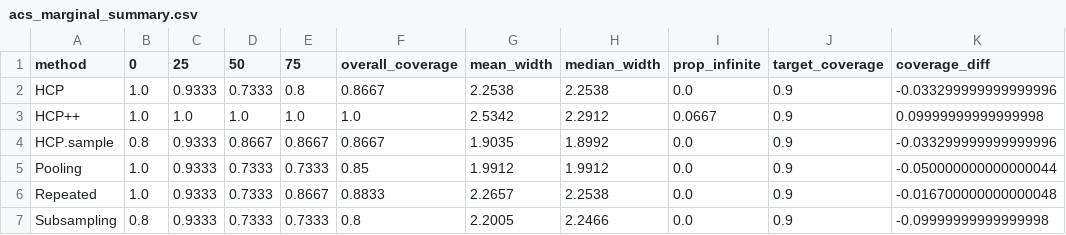
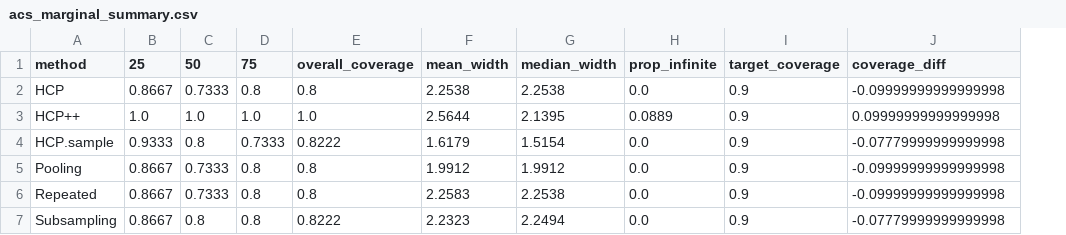
Before and after one commit to soham-penn/hierarchical_CP, a CSV file: real_data/acs/results/marginal/acs_marginal_summary.csv, drawn as a sheet; removed rows and columns are numbered as before the commit, all else as after; the diff names each change by its address in the sheet, - before the commit and + after, or states it on an @@ line.

Commit message:
Fix exchangeability: use random permutation of test data

```diff
--- a/real_data/acs/results/marginal/acs_marginal_summary.csv
+++ b/real_data/acs/results/marginal/acs_marginal_summary.csv
-column B (0), rows 2-7: 1.0 | 1.0 | 0.8 | 1.0 | 1.0 | 0.8
-B2 (25): 0.9333
+B2 (25): 0.8667
-E2 (overall_coverage): 0.8667
+E2 (overall_coverage): 0.8
-J2 (coverage_diff): -0.033299999999999996
+J2 (coverage_diff): -0.09999999999999998
-F3 (mean_width): 2.5342
+F3 (mean_width): 2.5644
-G3 (median_width): 2.2912
+G3 (median_width): 2.1395
-H3 (prop_infinite): 0.0667
+H3 (prop_infinite): 0.0889
-C4 (50): 0.8667
+C4 (50): 0.8
-D4 (75): 0.8667
+D4 (75): 0.7333
-E4 (overall_coverage): 0.8667
+E4 (overall_coverage): 0.8222
-F4 (mean_width): 1.9035
+F4 (mean_width): 1.6179
-G4 (median_width): 1.8992
+G4 (median_width): 1.5154
-J4 (coverage_diff): -0.033299999999999996
+J4 (coverage_diff): -0.07779999999999998
-B5:B7 (25): 0.9333
+B5:B7 (25): 0.8667
-D5 (75): 0.7333
+D5 (75): 0.8
-E5 (overall_coverage): 0.85
+E5 (overall_coverage): 0.8
-J5 (coverage_diff): -0.050000000000000044
+J5 (coverage_diff): -0.09999999999999998
-D6 (75): 0.8667
+D6 (75): 0.8
-E6 (overall_coverage): 0.8833
+E6 (overall_coverage): 0.8
-F6 (mean_width): 2.2657
+F6 (mean_width): 2.2583
-J6 (coverage_diff): -0.016700000000000048
+J6 (coverage_diff): -0.09999999999999998
-C7 (50): 0.7333
+C7 (50): 0.8
-D7 (75): 0.7333
+D7 (75): 0.8
-E7 (overall_coverage): 0.8
+E7 (overall_coverage): 0.8222
-F7 (mean_width): 2.2005
+F7 (mean_width): 2.2323
-G7 (median_width): 2.2466
+G7 (median_width): 2.2494
-J7 (coverage_diff): -0.09999999999999998
+J7 (coverage_diff): -0.07779999999999998
```
Also changed, not shown: real_data/blood_pressure/results/marginal/bp_marginal_summary.csv, 6 other files.
